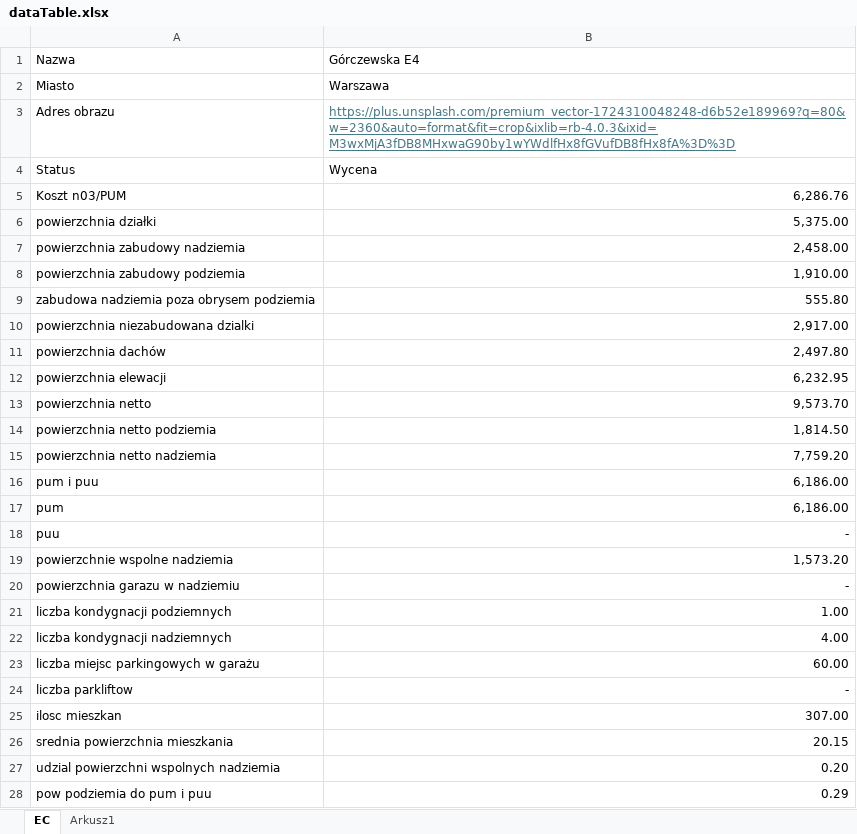
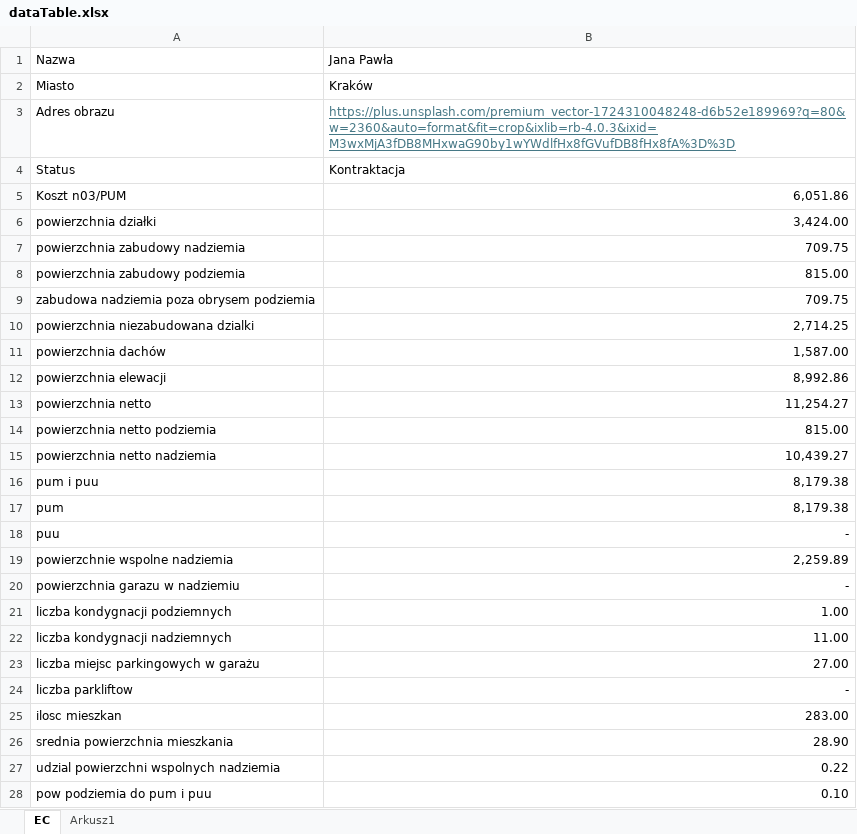
Before and after one commit to Rakenek/estimation_center, an Excel workbook: public/dataTable.xlsx, sheet EC, drawn as a sheet; only a part is shown; values as stored, in another font and other column widths than the file's, no borders; the diff covers the shown part only; the diff names each change by its address in the sheet, - before the commit and + after, or states it on an @@ line.

```diff
--- a/public/dataTable.xlsx (sheet EC)
+++ b/public/dataTable.xlsx (sheet EC)
-B1: Górczewska E4
+B1: Jana Pawła
-B2: Warszawa
+B2: Kraków
-B4: Wycena
+B4: Kontraktacja
-B5: 6,286.76
+B5: 6,051.86
-B6: 5,375.00
+B6: 3,424.00
-B7: 2,458.00
+B7: 709.75
-B8: 1,910.00
+B8: 815.00
-B9: 555.80
+B9: 709.75
-B10: 2,917.00
+B10: 2,714.25
-B11: 2,497.80
+B11: 1,587.00
-B12: 6,232.95
+B12: 8,992.86
-B13: 9,573.70
+B13: 11,254.27
-B14: 1,814.50
+B14: 815.00
-B15: 7,759.20
+B15: 10,439.27
-B16:B17: 6,186.00
+B16:B17: 8,179.38
-B19: 1,573.20
+B19: 2,259.89
-B22: 4.00
+B22: 11.00
-B23: 60.00
+B23: 27.00
-B25: 307.00
+B25: 283.00
-B26: 20.15
+B26: 28.90
-B27: 0.20
+B27: 0.22
-B28: 0.29
+B28: 0.10
```
Also changed, not shown: 22 edited cells elsewhere in this sheet, formulas that keep their value, 18 other files.
